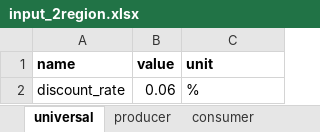
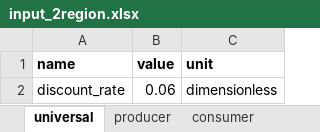
Before and after one commit to ericehrhardt/Case-Study-ETH, an Excel workbook: H2CS2/inputs/input_2region.xlsx, sheet universal, drawn as a sheet; values as stored, in another font and other column widths than the file's, no borders; the diff names each change by its address in the sheet, - before the commit and + after, or states it on an @@ line.

```diff
--- a/H2CS2/inputs/input_2region.xlsx (sheet universal)
+++ b/H2CS2/inputs/input_2region.xlsx (sheet universal)
-C2 (unit): %
+C2 (unit): dimensionless
```
Also changed, not shown: sheet producer_cost, sheet producer_availability, 9 other files.
